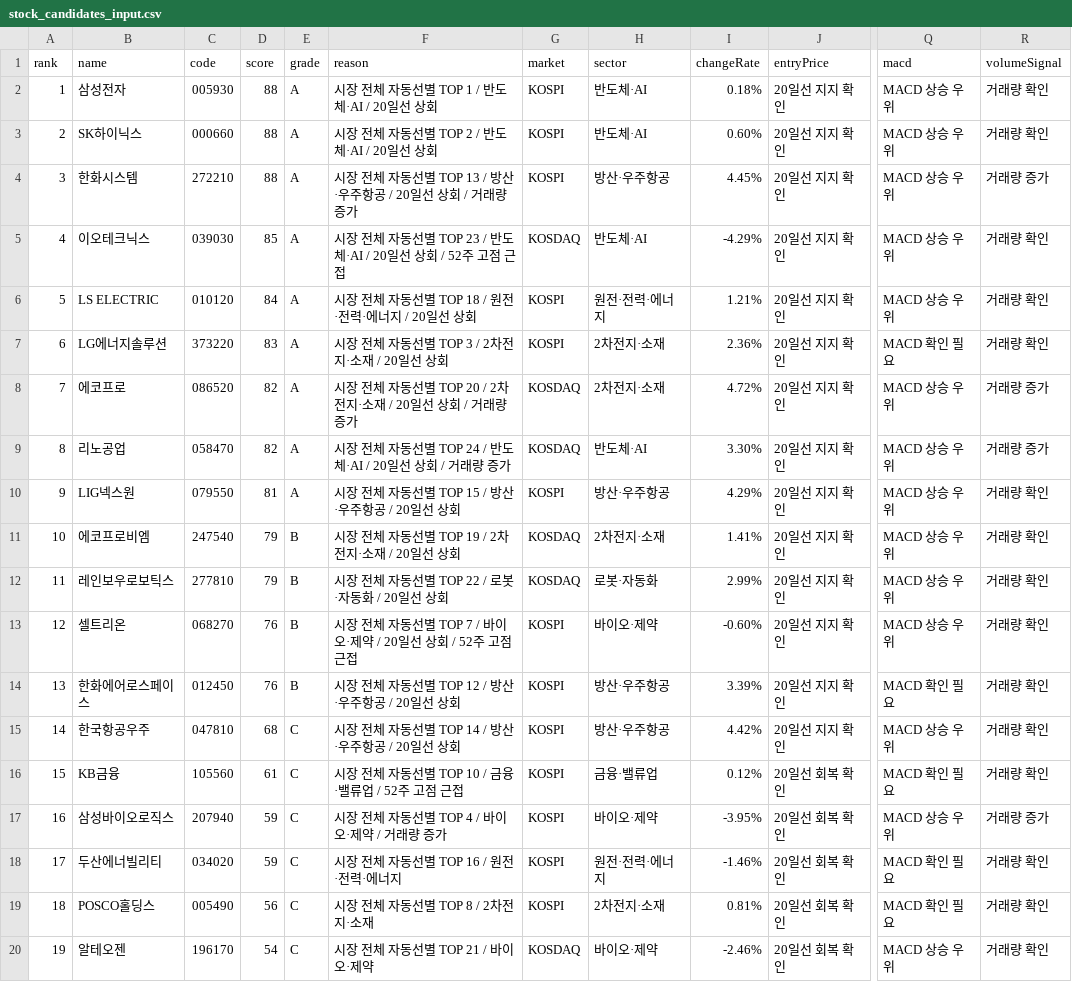
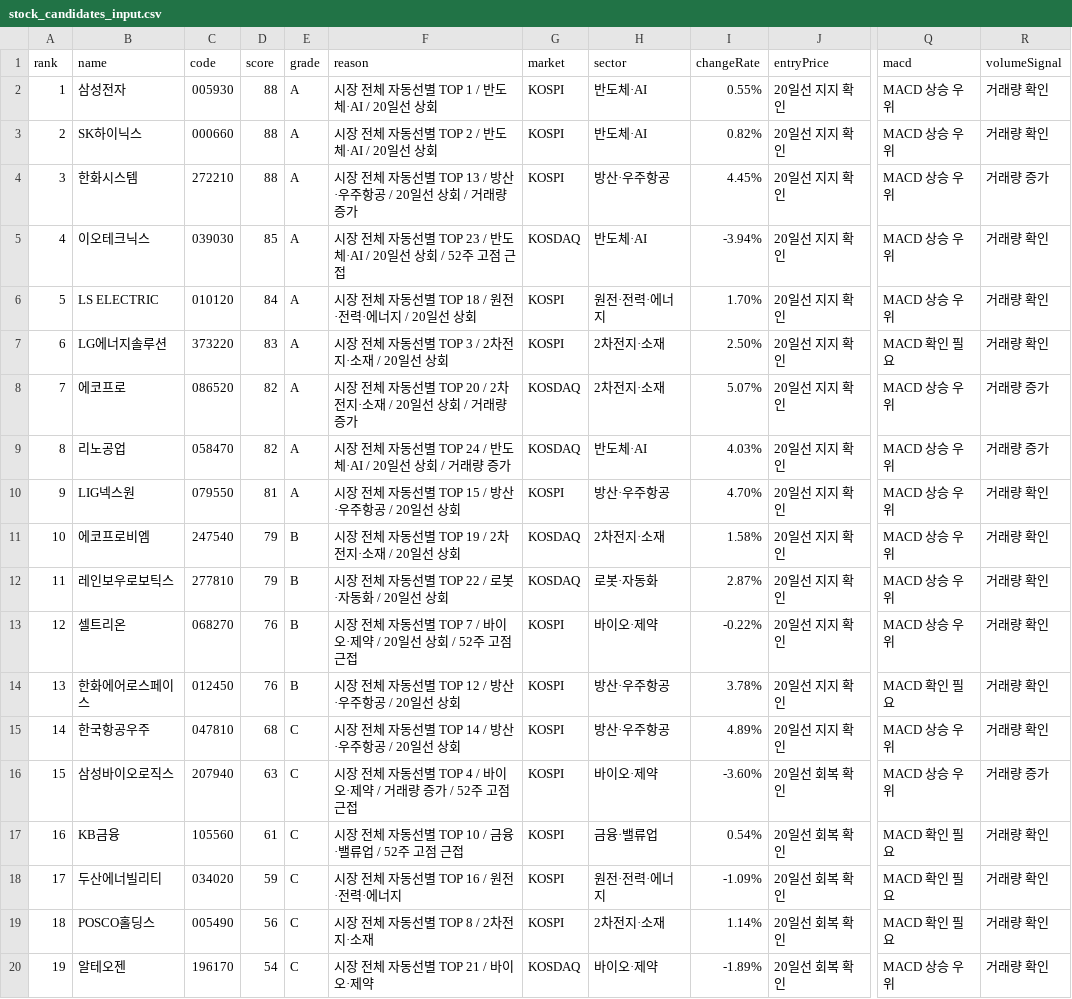
Before and after one commit to babbu28238/investment-json-data, a CSV file: stock_candidates_input.csv, drawn as a sheet; only a part is shown, gaps mark what is left out; the diff covers the shown part only; the diff names each change by its address in the sheet, - before the commit and + after, or states it on an @@ line.

```diff
--- a/stock_candidates_input.csv
+++ b/stock_candidates_input.csv
-I2 (changeRate): 0.18%
+I2 (changeRate): 0.55%
-I3 (changeRate): 0.60%
+I3 (changeRate): 0.82%
-I5 (changeRate): -4.29%
+I5 (changeRate): -3.94%
-I6 (changeRate): 1.21%
+I6 (changeRate): 1.70%
-I7 (changeRate): 2.36%
+I7 (changeRate): 2.50%
-I8 (changeRate): 4.72%
+I8 (changeRate): 5.07%
-I9 (changeRate): 3.30%
+I9 (changeRate): 4.03%
-I10 (changeRate): 4.29%
+I10 (changeRate): 4.70%
-I11 (changeRate): 1.41%
+I11 (changeRate): 1.58%
-I12 (changeRate): 2.99%
+I12 (changeRate): 2.87%
-I13 (changeRate): -0.60%
+I13 (changeRate): -0.22%
-I14 (changeRate): 3.39%
+I14 (changeRate): 3.78%
-I15 (changeRate): 4.42%
+I15 (changeRate): 4.89%
-B16 (name): KB금융
+B16 (name): 삼성바이오로직스
-C16 (code): 105560
+C16 (code): 207940
-D16 (score): 61
+D16 (score): 63
-F16 (reason): 시장 전체 자동선별 TOP 10 / 금융·밸류업 / 52주 고점 근접
+F16 (reason): 시장 전체 자동선별 TOP 4 / 바이오·제약 / 거래량 증가 / 52주 고점 근접
-H16 (sector): 금융·밸류업
+H16 (sector): 바이오·제약
-I16 (changeRate): 0.12%
+I16 (changeRate): -3.60%
-Q16 (macd): MACD 확인 필요
+Q16 (macd): MACD 상승 우위
-R16 (volumeSignal): 거래량 확인
+R16 (volumeSignal): 거래량 증가
-B17 (name): 삼성바이오로직스
+B17 (name): KB금융
-C17 (code): 207940
+C17 (code): 105560
-D17 (score): 59
+D17 (score): 61
-F17 (reason): 시장 전체 자동선별 TOP 4 / 바이오·제약 / 거래량 증가
+F17 (reason): 시장 전체 자동선별 TOP 10 / 금융·밸류업 / 52주 고점 근접
-H17 (sector): 바이오·제약
+H17 (sector): 금융·밸류업
-I17 (changeRate): -3.95%
+I17 (changeRate): 0.54%
-Q17 (macd): MACD 상승 우위
+Q17 (macd): MACD 확인 필요
-R17 (volumeSignal): 거래량 증가
+R17 (volumeSignal): 거래량 확인
-I18 (changeRate): -1.46%
+I18 (changeRate): -1.09%
-I19 (changeRate): 0.81%
+I19 (changeRate): 1.14%
-I20 (changeRate): -2.46%
+I20 (changeRate): -1.89%
```
Also changed, not shown: 5 edited cells elsewhere in this file, report_hints.csv, supply_flow_input.csv, 29 other files.
